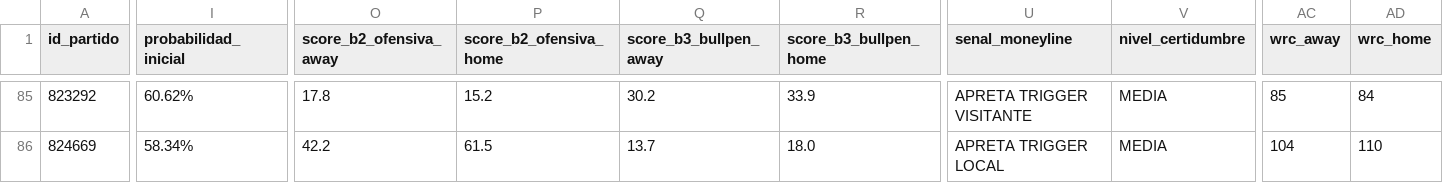
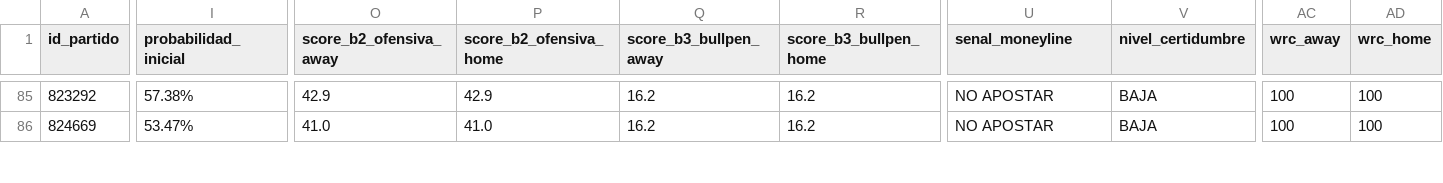
Before and after one commit to 05aptrading-jpg/ApuestasMLB, a CSV file: apuestas.csv, drawn as a sheet; only a part is shown, gaps mark what is left out; the diff covers the shown part only; the diff names each change by its address in the sheet, - before the commit and + after, or states it on an @@ line.

```diff
--- a/apuestas.csv
+++ b/apuestas.csv
-I85 (probabilidad_inicial): 60.62%
+I85 (probabilidad_inicial): 57.38%
-O85 (score_b2_ofensiva_away): 17.8
+O85 (score_b2_ofensiva_away): 42.9
-P85 (score_b2_ofensiva_home): 15.2
+P85 (score_b2_ofensiva_home): 42.9
-Q85 (score_b3_bullpen_away): 30.2
+Q85 (score_b3_bullpen_away): 16.2
-R85 (score_b3_bullpen_home): 33.9
+R85 (score_b3_bullpen_home): 16.2
-U85 (senal_moneyline): APRETA TRIGGER VISITANTE
+U85 (senal_moneyline): NO APOSTAR
-V85:V86 (nivel_certidumbre): MEDIA
+V85:V86 (nivel_certidumbre): BAJA
-AC85 (wrc_away): 85
+AC85 (wrc_away): 100
-AD85 (wrc_home): 84
+AD85 (wrc_home): 100
-I86 (probabilidad_inicial): 58.34%
+I86 (probabilidad_inicial): 53.47%
-O86 (score_b2_ofensiva_away): 42.2
+O86 (score_b2_ofensiva_away): 41.0
-P86 (score_b2_ofensiva_home): 61.5
+P86 (score_b2_ofensiva_home): 41.0
-Q86 (score_b3_bullpen_away): 13.7
+Q86 (score_b3_bullpen_away): 16.2
-R86 (score_b3_bullpen_home): 18.0
+R86 (score_b3_bullpen_home): 16.2
-U86 (senal_moneyline): APRETA TRIGGER LOCAL
+U86 (senal_moneyline): NO APOSTAR
-AC86 (wrc_away): 104
+AC86 (wrc_away): 100
-AD86 (wrc_home): 110
+AD86 (wrc_home): 100
```
Also changed, not shown: 181 edited cells elsewhere in this file.
